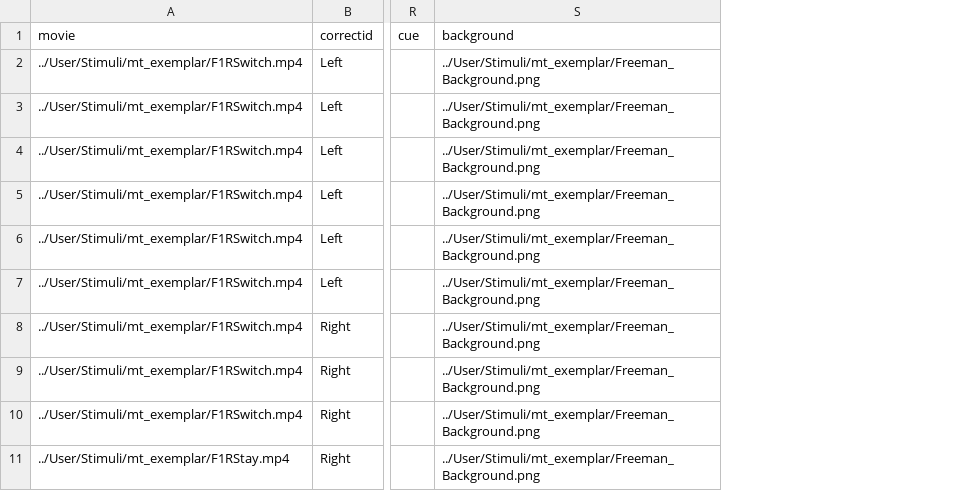
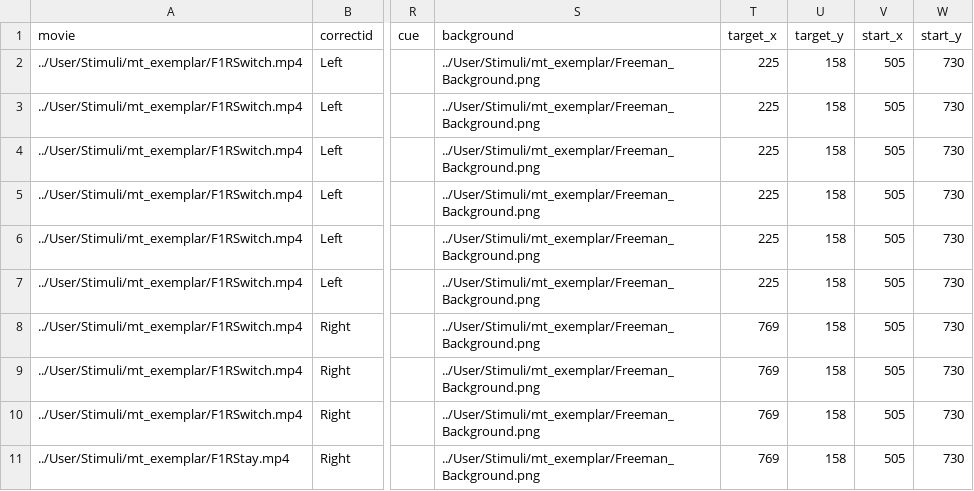
Before and after one commit to some-open-solutions/collector-dev, a CSV file: web/User/Experiments/mousetracker/stimuli_1.csv, drawn as a sheet; only a part is shown, gaps mark what is left out; the diff names each change by its address in the sheet, - before the commit and + after, or states it on an @@ line.

```diff
--- a/web/User/Experiments/mousetracker/stimuli_1.csv
+++ b/web/User/Experiments/mousetracker/stimuli_1.csv
+column T (target_x), rows 2-11: 225 | 225 | 225 | 225 | 225 | 225 | 769 | 769 | 769 | 769
+column U (target_y), rows 2-11: all 158
+column V (start_x), rows 2-11: all 505
+column W (start_y), rows 2-11: all 730
```
Also changed, not shown: 54 other files.
